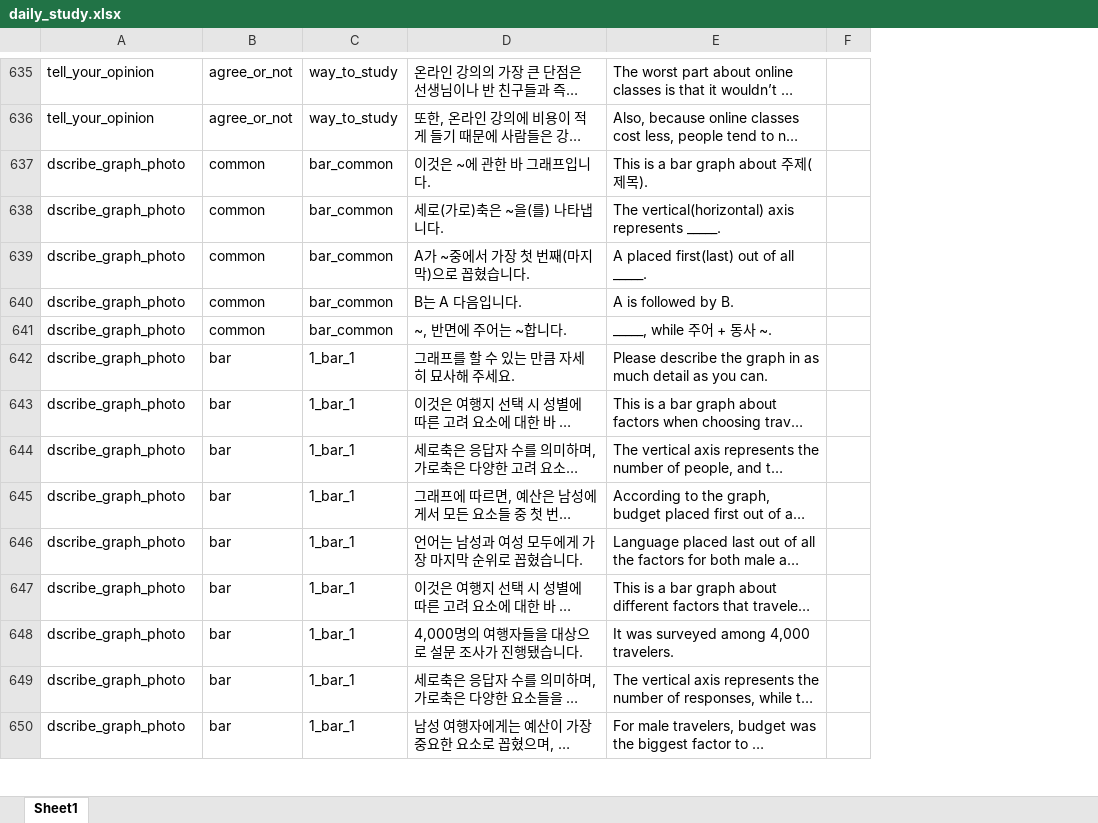
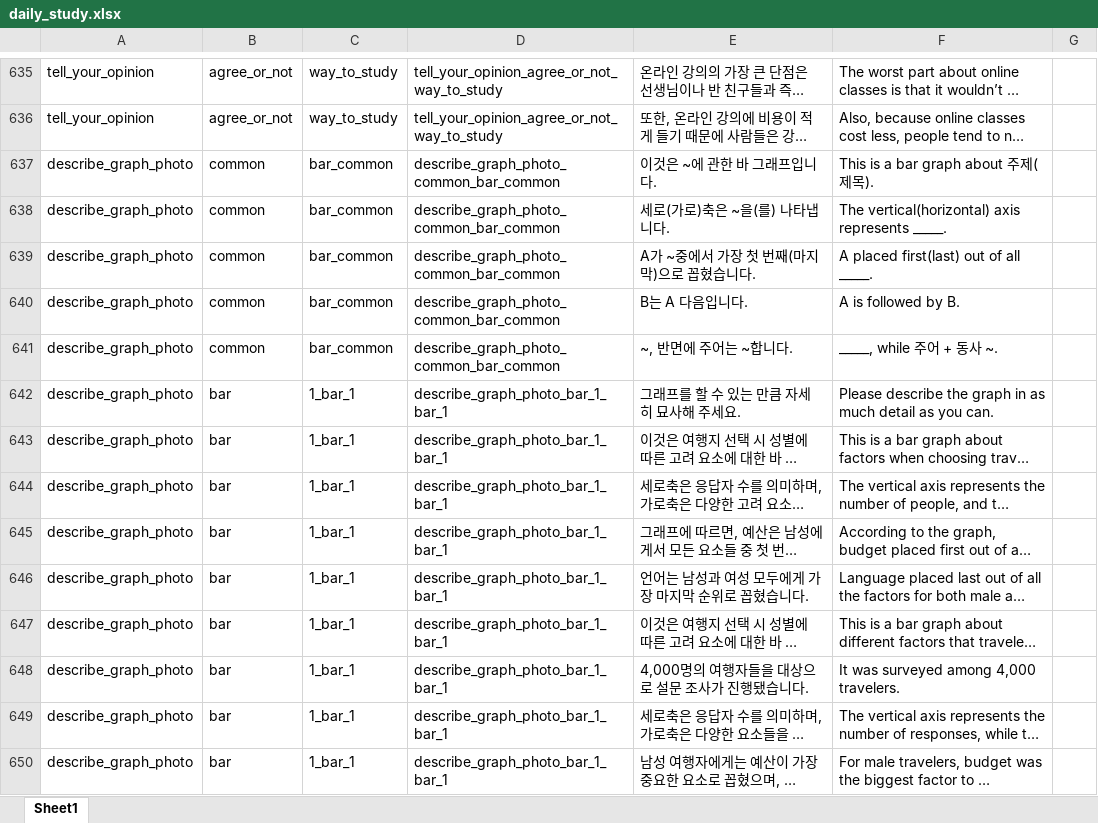
Before and after one commit to prettyky2/spa_study_app, an Excel workbook: app/src/main/assets/daily_study.xlsx, sheet Sheet1, drawn as a sheet; only a part is shown, gaps mark what is left out; long unchanged cells end in …; values as stored, in another font and other column widths than the file's, no borders; the diff covers the shown part only; the diff names each change by its address in the sheet, - before the commit and + after, or states it on an @@ line.

```diff
--- a/app/src/main/assets/daily_study.xlsx (sheet Sheet1)
+++ b/app/src/main/assets/daily_study.xlsx (sheet Sheet1)
+column D, rows 635-650: tell_your_opinion_agree_or_not_way_to_study | tell_your_opinion_agree_or_not_way_to_study | describe_graph_photo_common_bar_common | describe_graph_photo_common_bar_common | describe_graph_photo_common_bar_common | describe_graph_photo_common_bar_common | describe_graph_photo_common_bar_common | describe_graph_photo_bar_1_bar_1 | describe_graph_photo_bar_1_bar_1 | describe_graph_photo_bar_1_bar_1 | describe_graph_photo_bar_1_bar_1 | describe_graph_photo_bar_1_bar_1 | describe_graph_photo_bar_1_bar_1 | describe_graph_photo_bar_1_bar_1 | describe_graph_photo_bar_1_bar_1 | describe_graph_photo_bar_1_bar_1
-A637:A650: dscribe_graph_photo
+A637:A650: describe_graph_photo
```
Also changed, not shown: other rows of this sheet, 20 other files.
